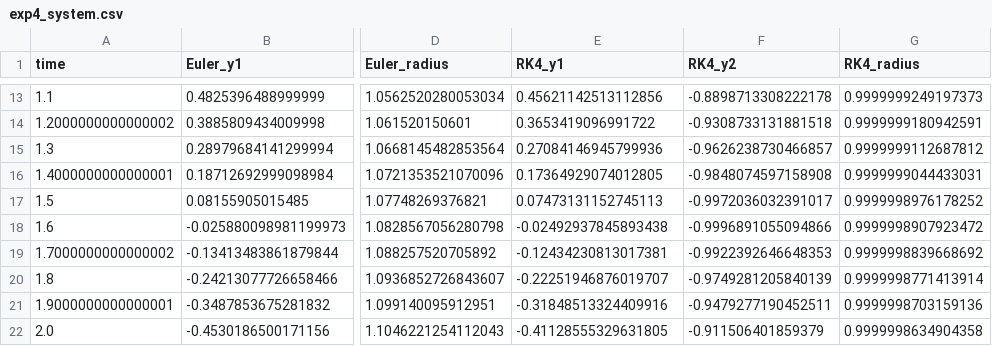
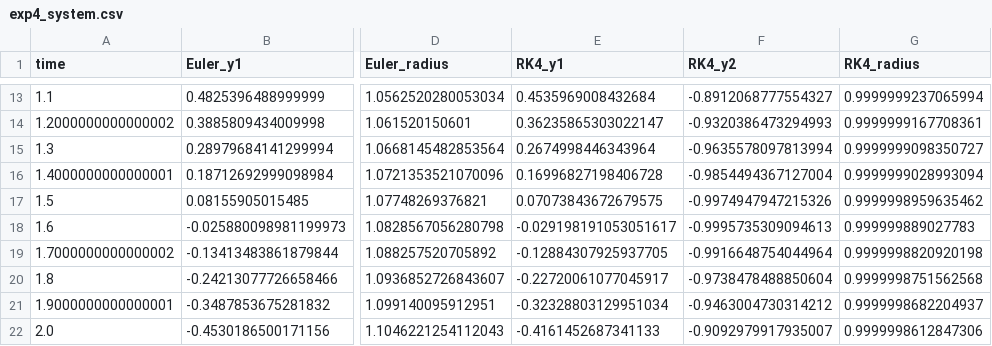
Before and after one commit to ma25c009-an2/Team-8-Project, a CSV file: results/exp4_system.csv, drawn as a sheet; only a part is shown, gaps mark what is left out; the diff covers the shown part only; the diff names each change by its address in the sheet, - before the commit and + after, or states it on an @@ line.

```diff
--- a/results/exp4_system.csv
+++ b/results/exp4_system.csv
-E13 (RK4_y1): 0.45621142513112856
+E13 (RK4_y1): 0.4535969008432684
-F13 (RK4_y2): -0.8898713308222178
+F13 (RK4_y2): -0.8912068777554327
-G13 (RK4_radius): 0.9999999249197373
+G13 (RK4_radius): 0.9999999237065994
-E14 (RK4_y1): 0.3653419096991722
+E14 (RK4_y1): 0.36235865303022147
-F14 (RK4_y2): -0.9308733131881518
+F14 (RK4_y2): -0.9320386473294993
-G14 (RK4_radius): 0.9999999180942591
+G14 (RK4_radius): 0.9999999167708361
-E15 (RK4_y1): 0.27084146945799936
+E15 (RK4_y1): 0.2674998446343964
-F15 (RK4_y2): -0.9626238730466857
+F15 (RK4_y2): -0.9635578097813994
-G15 (RK4_radius): 0.9999999112687812
+G15 (RK4_radius): 0.9999999098350727
-E16 (RK4_y1): 0.17364929074012805
+E16 (RK4_y1): 0.16996827198406728
-F16 (RK4_y2): -0.9848074597158908
+F16 (RK4_y2): -0.9854494367127004
-G16 (RK4_radius): 0.9999999044433031
+G16 (RK4_radius): 0.9999999028993094
-E17 (RK4_y1): 0.07473131152745113
+E17 (RK4_y1): 0.07073843672679575
-F17 (RK4_y2): -0.9972036032391017
+F17 (RK4_y2): -0.9974947947215326
-G17 (RK4_radius): 0.9999998976178252
+G17 (RK4_radius): 0.9999998959635462
-E18 (RK4_y1): -0.02492937845893438
+E18 (RK4_y1): -0.029198191053051617
-F18 (RK4_y2): -0.9996891055094866
+F18 (RK4_y2): -0.9995735309094613
-G18 (RK4_radius): 0.9999998907923472
+G18 (RK4_radius): 0.999999889027783
-E19 (RK4_y1): -0.12434230813017381
+E19 (RK4_y1): -0.12884307925937705
-F19 (RK4_y2): -0.9922392646648353
+F19 (RK4_y2): -0.9916648754044964
-G19 (RK4_radius): 0.9999998839668692
+G19 (RK4_radius): 0.9999998820920198
-E20 (RK4_y1): -0.22251946876019707
+E20 (RK4_y1): -0.22720061077045917
-F20 (RK4_y2): -0.9749281205840139
+F20 (RK4_y2): -0.9738478488850604
-G20 (RK4_radius): 0.9999998771413914
+G20 (RK4_radius): 0.9999998751562568
-E21 (RK4_y1): -0.31848513324409916
+E21 (RK4_y1): -0.32328803129951034
-F21 (RK4_y2): -0.9479277190452511
+F21 (RK4_y2): -0.9463004730314212
-G21 (RK4_radius): 0.9999998703159136
+G21 (RK4_radius): 0.9999998682204937
-E22 (RK4_y1): -0.41128555329631805
+E22 (RK4_y1): -0.4161452687341133
-F22 (RK4_y2): -0.911506401859379
+F22 (RK4_y2): -0.9092979917935007
-G22 (RK4_radius): 0.9999998634904358
+G22 (RK4_radius): 0.9999998612847306
```
Also changed, not shown: 159 edited cells elsewhere in this file, 3 other files.
